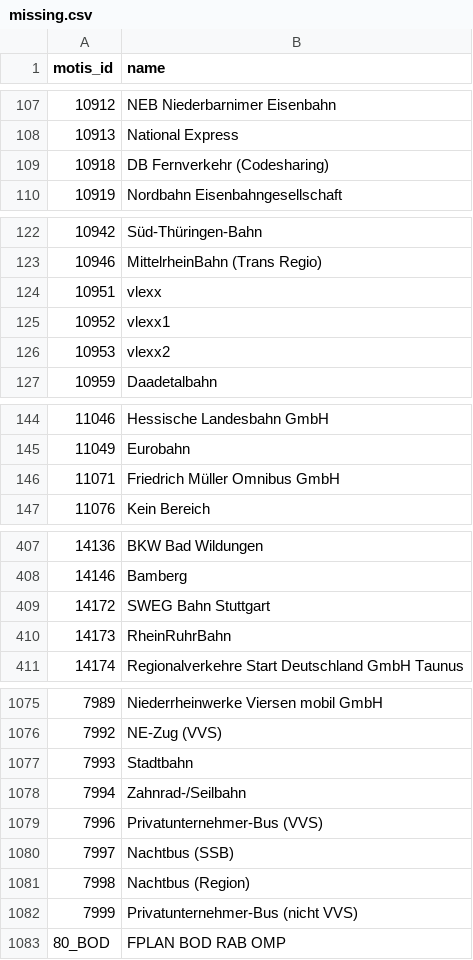
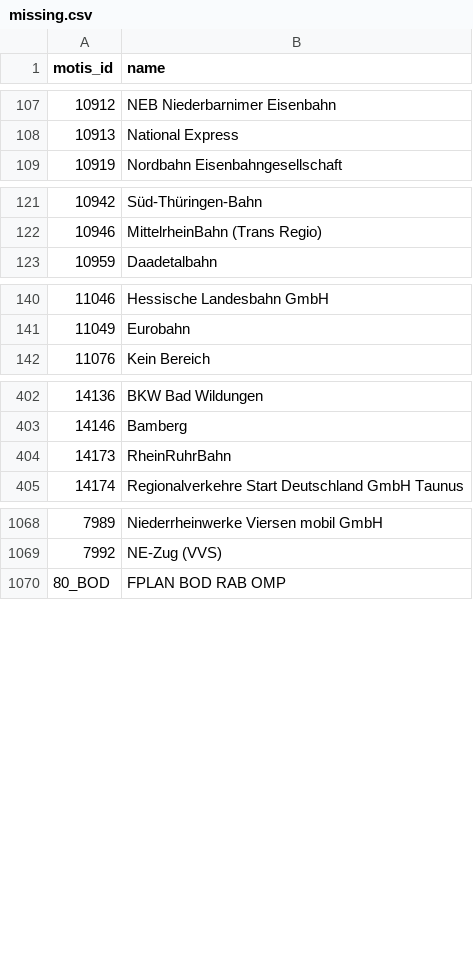
Before and after one commit to Traewelling/transitous-wikidata-operator-matching, a CSV file: missing.csv, drawn as a sheet; only a part is shown, gaps mark what is left out; the diff covers the shown part only; the diff names each change by its address in the sheet, - before the commit and + after, or states it on an @@ line.

Commit message:
Update missing.csv

```diff
--- a/missing.csv
+++ b/missing.csv
-row 109: 10918 | DB Fernverkehr (Codesharing)
-row 124: 10951 | vlexx
-row 125: 10952 | vlexx1
-row 126: 10953 | vlexx2
-row 146: 11071 | Friedrich Müller Omnibus GmbH
-row 409: 14172 | SWEG Bahn Stuttgart
-row 1077: 7993 | Stadtbahn
-row 1078: 7994 | Zahnrad-/Seilbahn
-row 1079: 7996 | Privatunternehmer-Bus (VVS)
-row 1080: 7997 | Nachtbus (SSB)
-row 1081: 7998 | Nachtbus (Region)
-row 1082: 7999 | Privatunternehmer-Bus (nicht VVS)
```
Also changed, not shown: 1 removed row elsewhere in this file.
